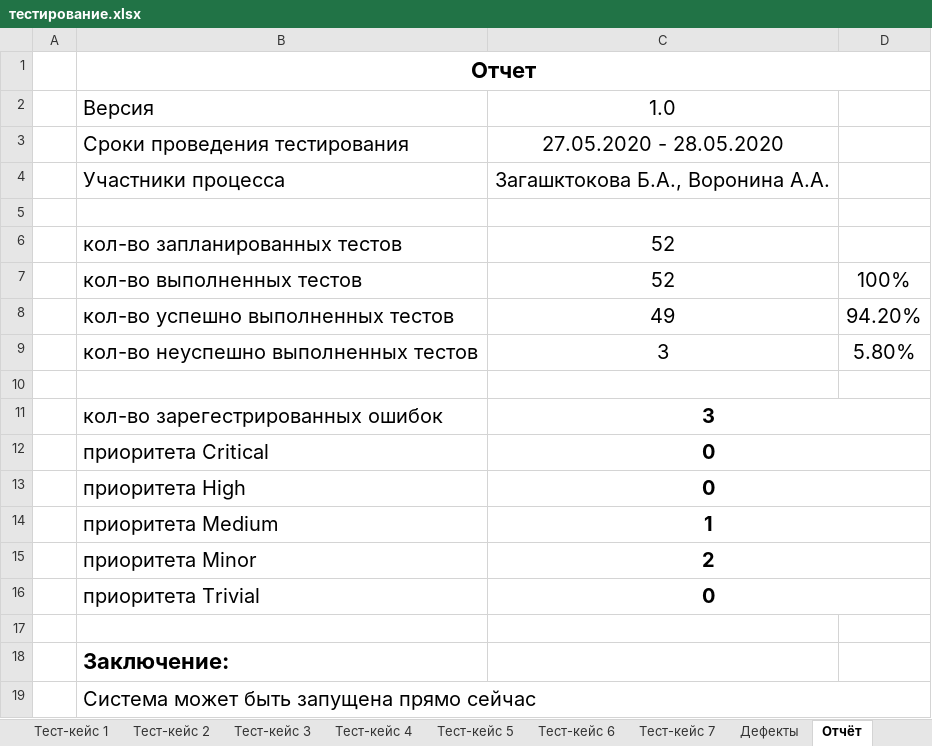
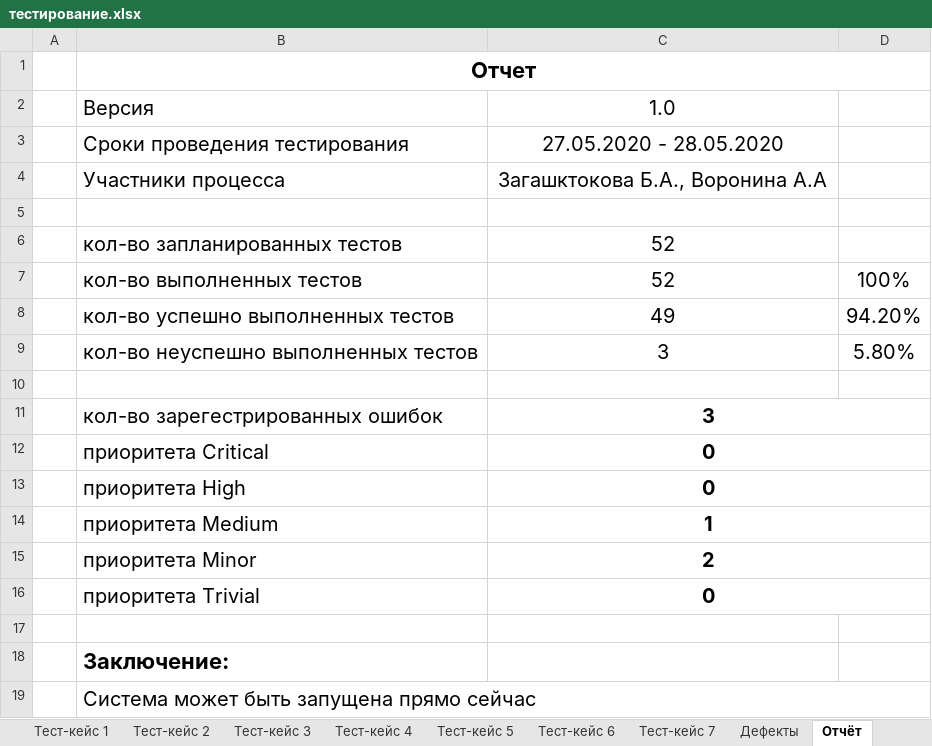
Before and after one commit to zmilens/Zagashtokova_engineering, an Excel workbook: lab9-10/тестирование.xlsx, sheet Отчёт, drawn as a sheet; values as stored, in another font and other column widths than the file's, no borders; the diff names each change by its address in the sheet, - before the commit and + after, or states it on an @@ line.

```diff
--- a/lab9-10/тестирование.xlsx (sheet Отчёт)
+++ b/lab9-10/тестирование.xlsx (sheet Отчёт)
-C4: Загашктокова Б.А., Воронина А.А.
+C4: Загашктокова Б.А., Воронина А.А
```
Also changed, not shown: sheet Тест-план.
